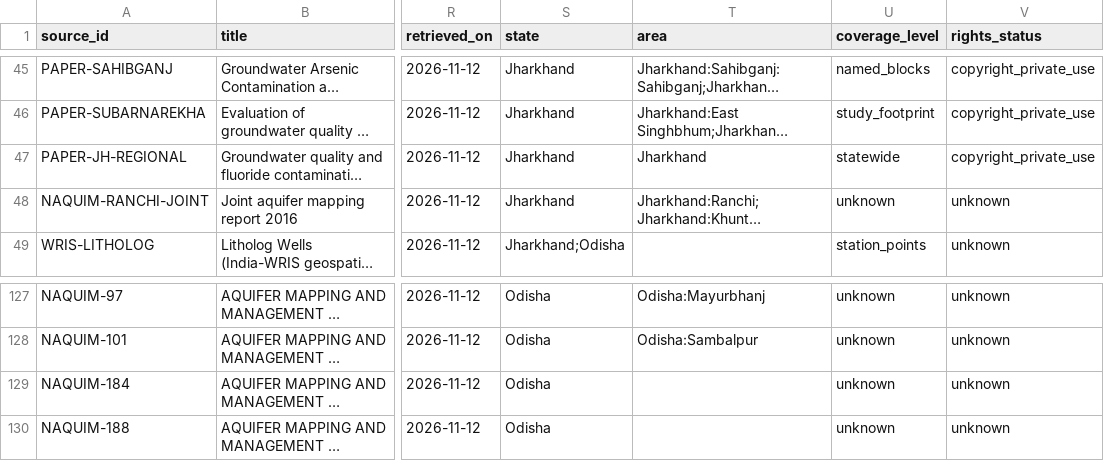
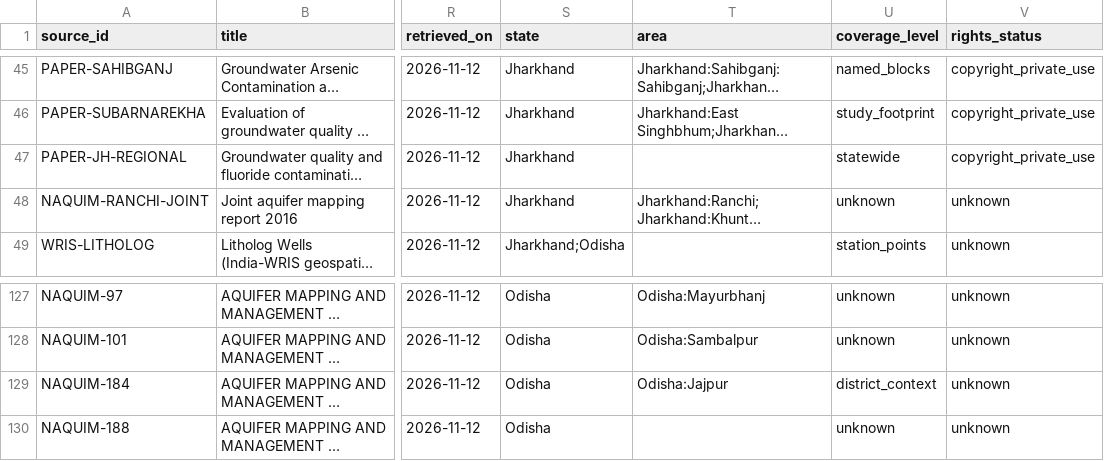
Before and after one commit to Alejobep/GroundwaterData, a CSV file: catalogue/sources.csv, drawn as a sheet; only a part is shown, gaps mark what is left out; long unchanged cells end in …; the diff names each change by its address in the sheet, - before the commit and + after, or states it on an @@ line.

Commit message:
Add coverage catalogue, WRIS litholog study-area filter and packaging scripts
- Add catalogue/coverage.csv (per-district rows) and coverage_by_file.csv
  (one row per PDF, for indexing files in the external repo), plus
  data_dictionary.csv; built by scripts/build_coverage.py
- Add scripts/filter_wris_by_study_area.py applying the 10 km buffer filter
  to the WRIS litholog; output Litholog.csv/.geojson and filter_log.csv for
  the Jharkhand and Odisha study areas
- Add scripts/copy_study_area_files.py and pack_study_area_files.py to copy/
  zip in-study-area files into papers/, jharkhand_odisha/ and national/
  subfolders; add filtered_data.zip
- Add src/groundwaterdata/study_areas.py with shared study-area helpers
- Rename map.html to index.html (GitHub Pages); render filtered litholog
  layer and smaller, legend-toggled Jharkhand/Odisha data-location markers
- Update README and catalogue/sources.csv

```diff
--- a/catalogue/sources.csv
+++ b/catalogue/sources.csv
-T47 (area): Jharkhand
+T47 (area): (empty)
-T129 (area): (empty)
+T129 (area): Odisha:Jajpur
-U129 (coverage_level): unknown
+U129 (coverage_level): district_context
```
Also changed, not shown: catalogue/data_dictionary.csv, 18 other files.
